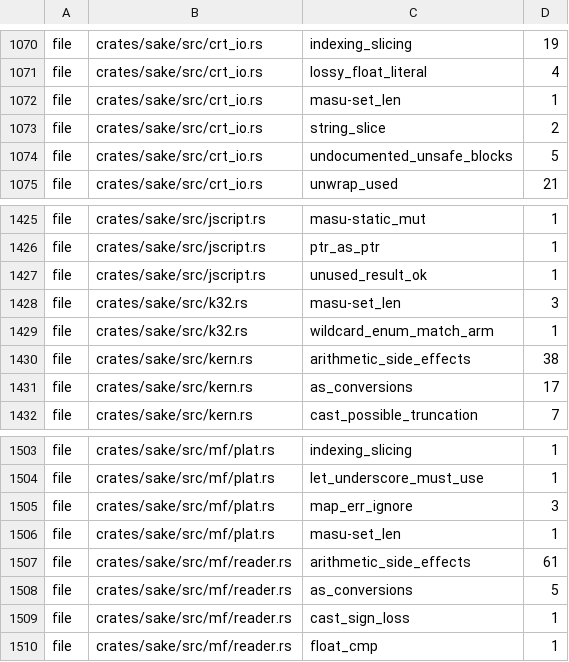
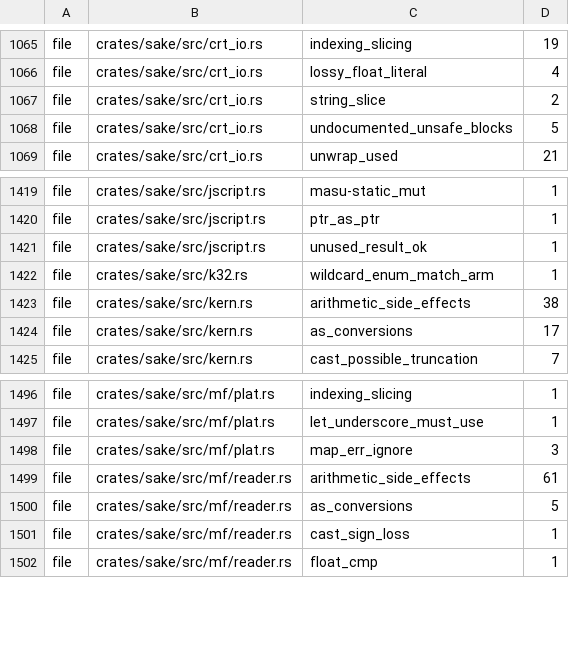
Before and after one commit to a-kaibu/masu, a TSV file: tools/ci/lint-ratchet.tsv, drawn as a sheet; only a part is shown, gaps mark what is left out; the diff covers the shown part only.

```diff
--- a/tools/ci/lint-ratchet.tsv
+++ b/tools/ci/lint-ratchet.tsv
@@ -1071,3 +1066,2 @@ file	crates/sake/src/crt_io.rs	indexing_slicing	19
 file	crates/sake/src/crt_io.rs	lossy_float_literal	4
-file	crates/sake/src/crt_io.rs	masu-set_len	1
 file	crates/sake/src/crt_io.rs	string_slice	2
@@ -1427,3 +1421,2 @@ file	crates/sake/src/jscript.rs	ptr_as_ptr	1
 file	crates/sake/src/jscript.rs	unused_result_ok	1
-file	crates/sake/src/k32.rs	masu-set_len	3
 file	crates/sake/src/k32.rs	wildcard_enum_match_arm	1
@@ -1505,3 +1498,2 @@ file	crates/sake/src/mf/plat.rs	let_underscore_must_use	1
 file	crates/sake/src/mf/plat.rs	map_err_ignore	3
-file	crates/sake/src/mf/plat.rs	masu-set_len	1
 file	crates/sake/src/mf/reader.rs	arithmetic_side_effects	61
```
Also changed, not shown: 5 removed rows elsewhere in this file, 1 other file.
